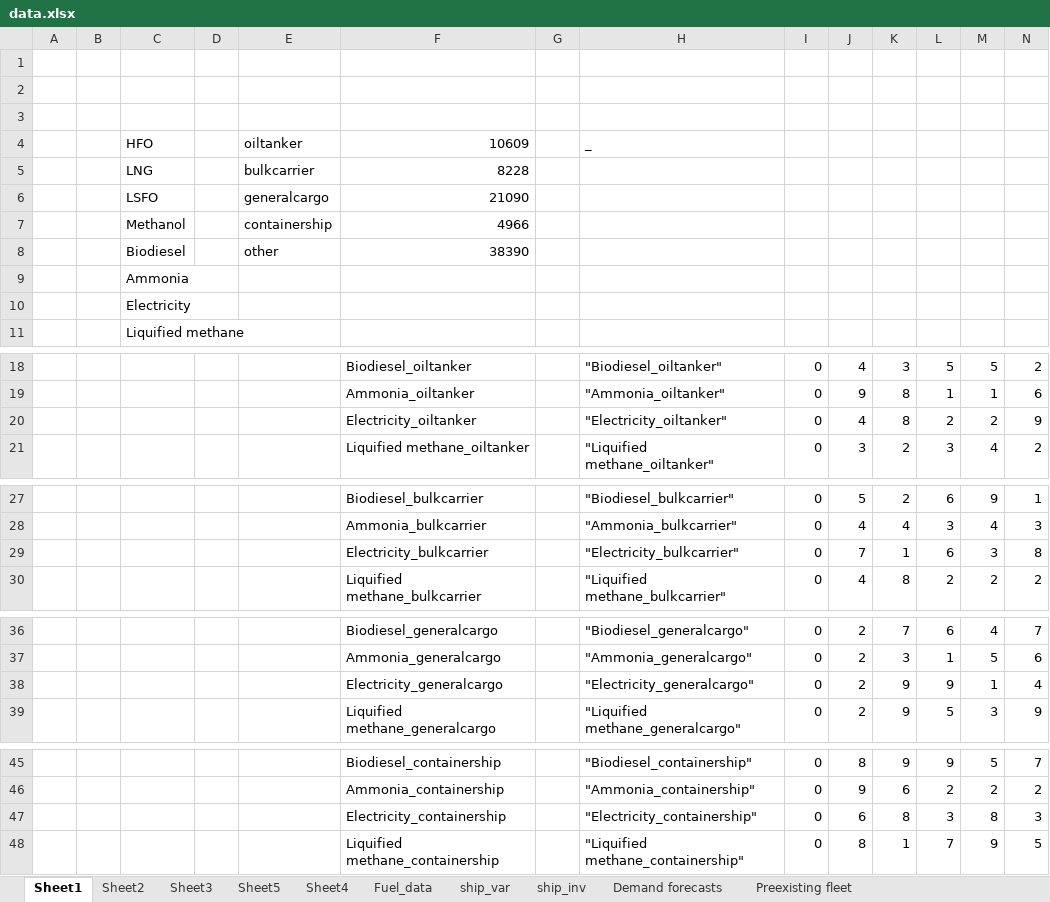
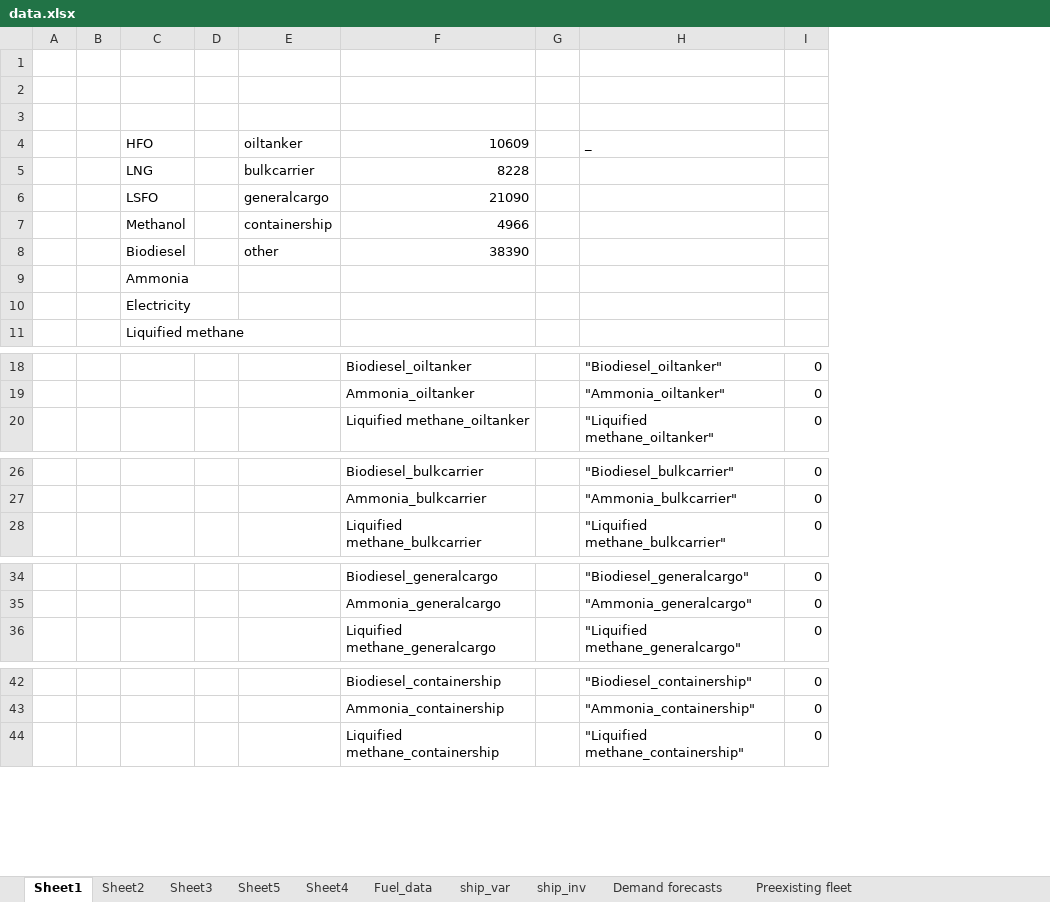
Before and after one commit to masonl31/global_shipping_model, an Excel workbook: data.xlsx, sheet Sheet1, drawn as a sheet; only a part is shown, gaps mark what is left out; values as stored, in another font and other column widths than the file's, no borders; the diff covers the shown part only; the diff names each change by its address in the sheet, - before the commit and + after, or states it on an @@ line.

```diff
--- a/data.xlsx (sheet Sheet1)
+++ b/data.xlsx (sheet Sheet1)
-column J, rows 18-19: 4 | 9; row 21: 3; rows 27-28: 5 | 4; row 30: 4; rows 36-37: 2 | 2; row 39: 2; rows 45-46: 8 | 9; row 48: 8
-column K, rows 18-19: 3 | 8; row 21: 2; rows 27-28: 2 | 4; row 30: 8; rows 36-37: 7 | 3; row 39: 9; rows 45-46: 9 | 6; row 48: 1
-column L, rows 18-19: 5 | 1; row 21: 3; rows 27-28: 6 | 3; row 30: 2; rows 36-37: 6 | 1; row 39: 5; rows 45-46: 9 | 2; row 48: 7
-column M, rows 18-19: 5 | 1; row 21: 4; rows 27-28: 9 | 4; row 30: 2; rows 36-37: 4 | 5; row 39: 3; rows 45-46: 5 | 2; row 48: 9
-column N, rows 18-19: 2 | 6; row 21: 2; rows 27-28: 1 | 3; row 30: 2; rows 36-37: 7 | 6; row 39: 9; rows 45-46: 7 | 2; row 48: 5
-row 20:  |  |  |  |  | Electricity_oiltanker |  | "Electricity_oiltanker" | 0 | 4 | 8 | 2 | 2 | 9
-row 29:  |  |  |  |  | Electricity_bulkcarrier |  | "Electricity_bulkcarrier" | 0 | 7 | 1 | 6 | 3 | 8
-row 38:  |  |  |  |  | Electricity_generalcargo |  | "Electricity_generalcargo" | 0 | 2 | 9 | 9 | 1 | 4
-row 47:  |  |  |  |  | Electricity_containership |  | "Electricity_containership" | 0 | 6 | 8 | 3 | 8 | 3
```
Also changed, not shown: 1 removed row elsewhere in this sheet, sheet Fuel_data, formulas that keep their value, 6 other files.
